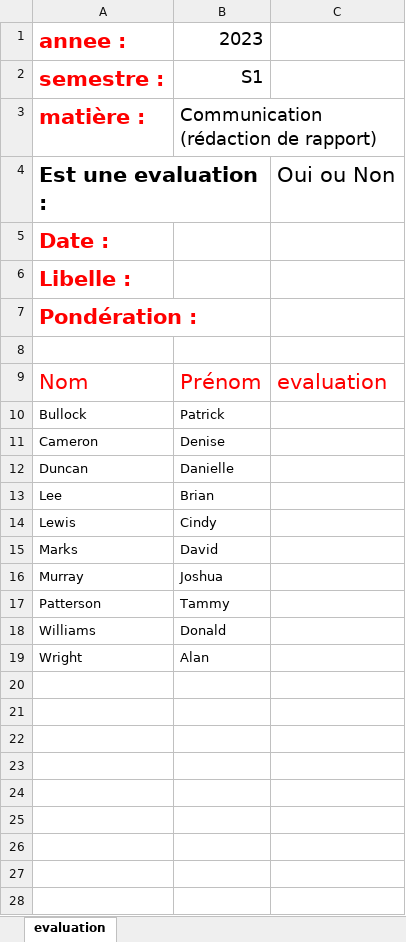
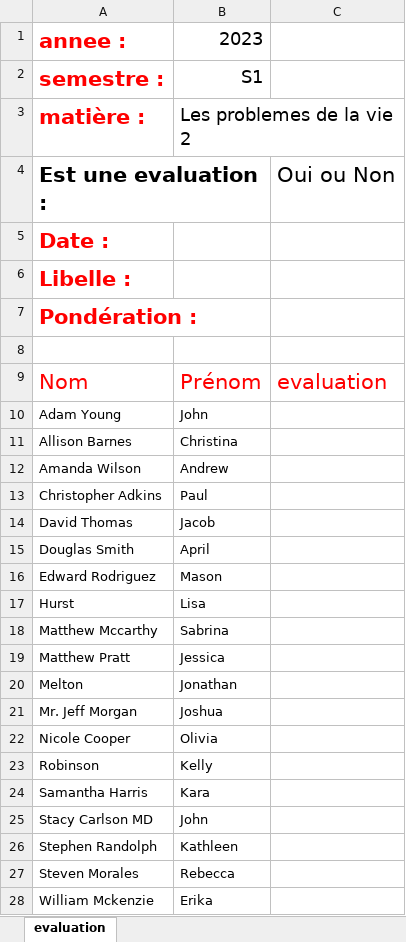
Before and after one commit to ifnti-dev/gestion-ecole, an Excel workbook: media/excel_templates/evaluation_tmp.xlsx, sheet evaluation, drawn as a sheet; values as stored, in another font and other column widths than the file's, no borders; removed rows and columns are numbered as before the commit, all else as after; the diff names each change by its address in the sheet, - before the commit and + after, or states it on an @@ line.

```diff
--- a/media/excel_templates/evaluation_tmp.xlsx (sheet evaluation)
+++ b/media/excel_templates/evaluation_tmp.xlsx (sheet evaluation)
-B3: Communication (rédaction de rapport)
+B3: Les problemes de la vie 2
-row 10: Bullock | Patrick
-row 11: Cameron | Denise
-row 12: Duncan | Danielle
-row 13: Lee | Brian
-row 14: Lewis | Cindy
-row 15: Marks | David
+row 10: Adam Young | John
+row 11: Allison Barnes | Christina
+row 12: Amanda Wilson | Andrew
+row 13: Christopher Adkins | Paul
+row 14: David Thomas | Jacob
+row 15: Douglas Smith | April
+row 16: Edward Rodriguez | Mason
+row 17: Hurst | Lisa
+row 18: Matthew Mccarthy | Sabrina
+row 19: Matthew Pratt | Jessica
+row 20: Melton | Jonathan
-A21: Murray
+A21: Mr. Jeff Morgan
-row 17: Patterson | Tammy
-row 18: Williams | Donald
-row 19: Wright | Alan
+row 22: Nicole Cooper | Olivia
+row 23: Robinson | Kelly
+row 24: Samantha Harris | Kara
+row 25: Stacy Carlson MD | John
+row 26: Stephen Randolph | Kathleen
+row 27: Steven Morales | Rebecca
+row 28: William Mckenzie | Erika
```
Also changed, not shown: 14 other files.
